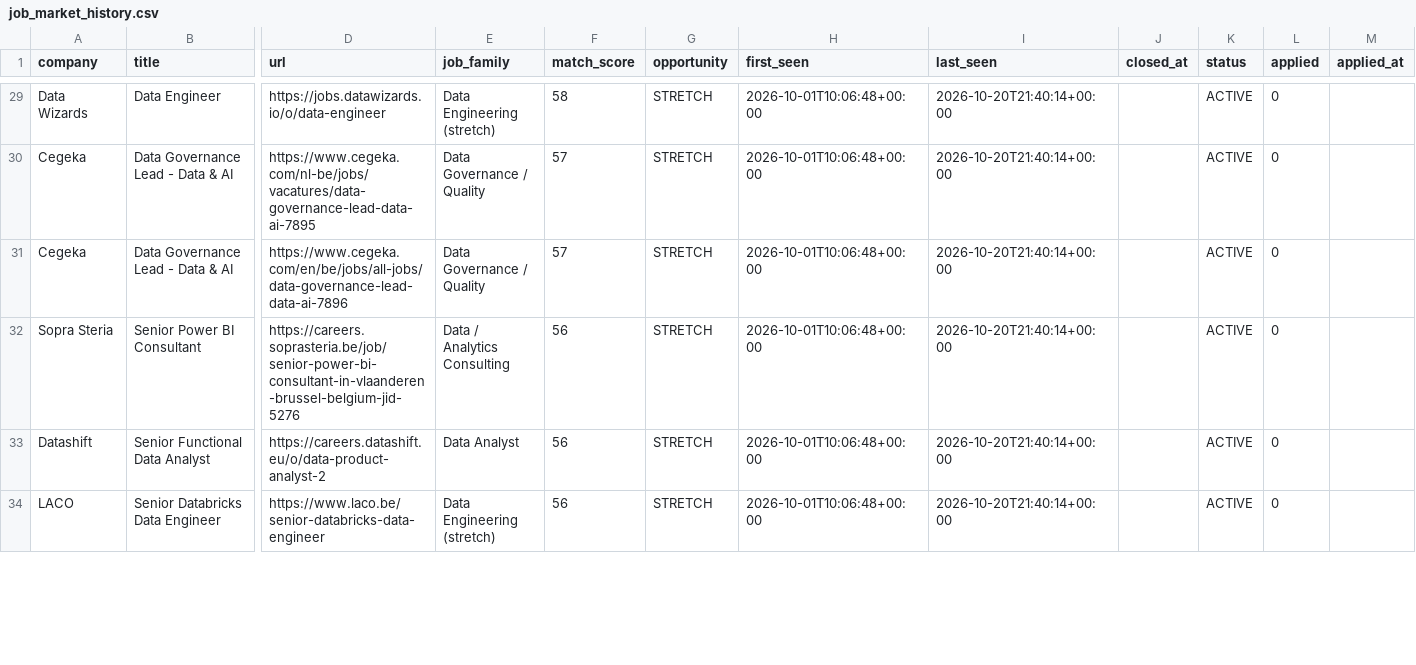
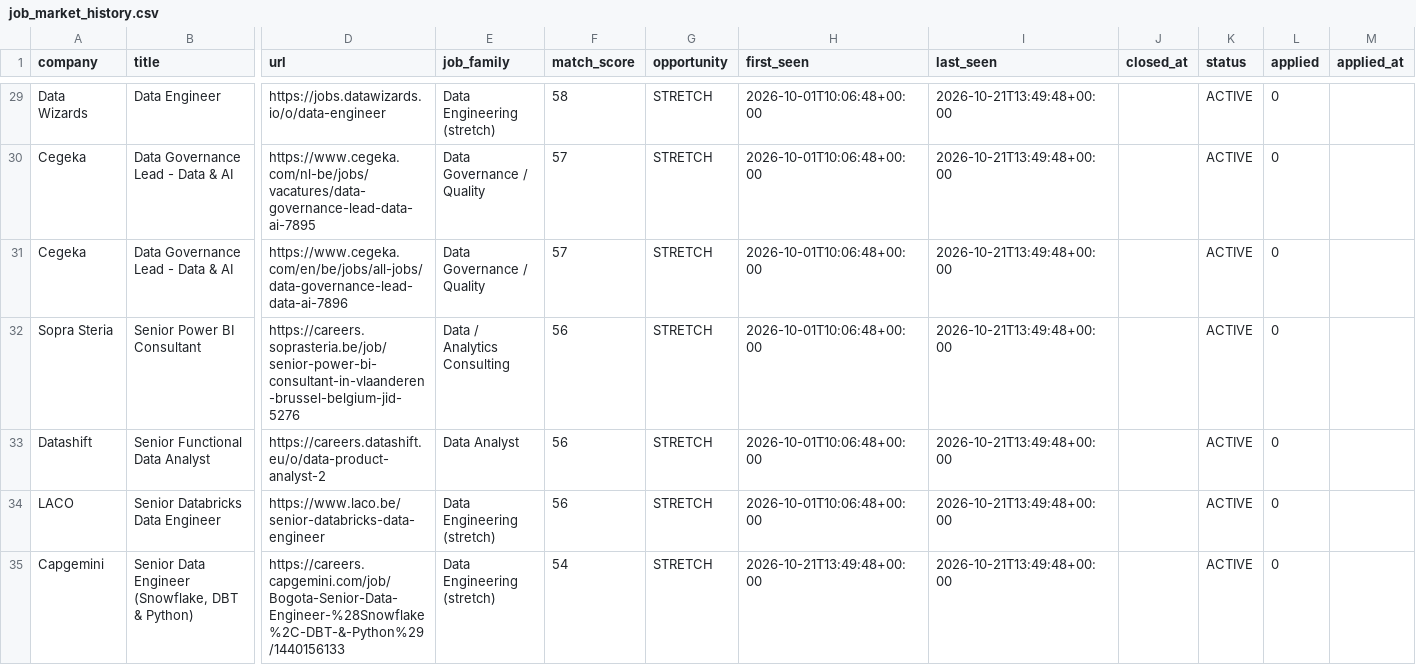
Before and after one commit to Hamza-Toulni/jobscraper, a CSV file: V6.1/job_market_history.csv, drawn as a sheet; only a part is shown, gaps mark what is left out; rows hold the shown columns only; the diff covers the shown part only; the diff names each change by its address in the sheet, - before the commit and + after, or states it on an @@ line.

```diff
--- a/V6.1/job_market_history.csv
+++ b/V6.1/job_market_history.csv
-I29:I34 (last_seen): 2026-10-20T21:40:14+00:00
+I29:I34 (last_seen): 2026-10-21T13:49:48+00:00
+row 35: Capgemini | Senior Data Engineer (Snowflake, DBT & Python) | https://careers.capgemini.com/job/Bogota-Senior-Data-Engineer-%28Snowflake%2C-DBT-&-Python%29/1440156133 | Data Engineering (stretch) | 54 | STRETCH | 2026-10-21T13:49:48+00:00 | 2026-10-21T13:49:48+00:00 |  | ACTIVE | 0
```
Also changed, not shown: 34 edited cells elsewhere in this file, 2 other files.
